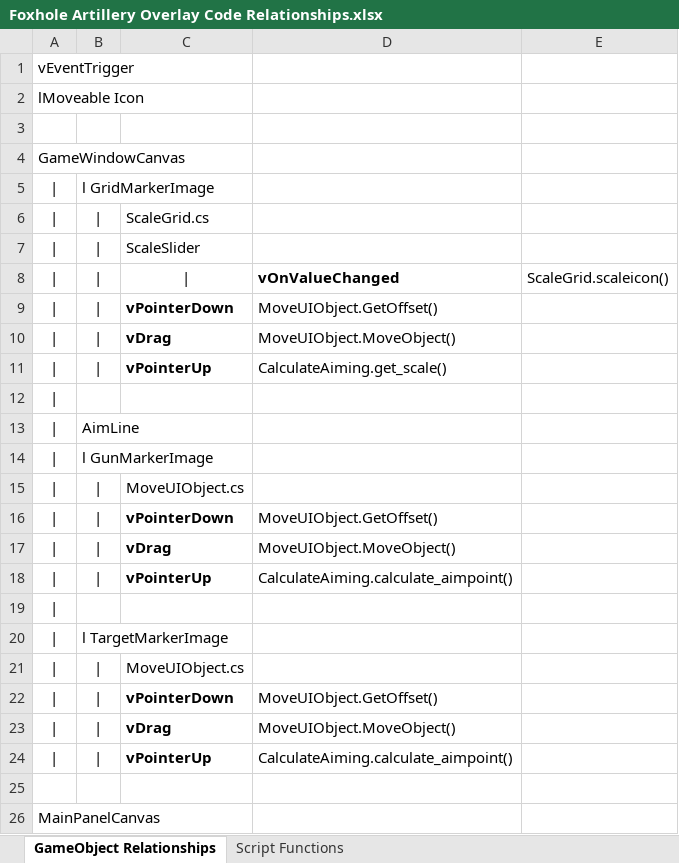
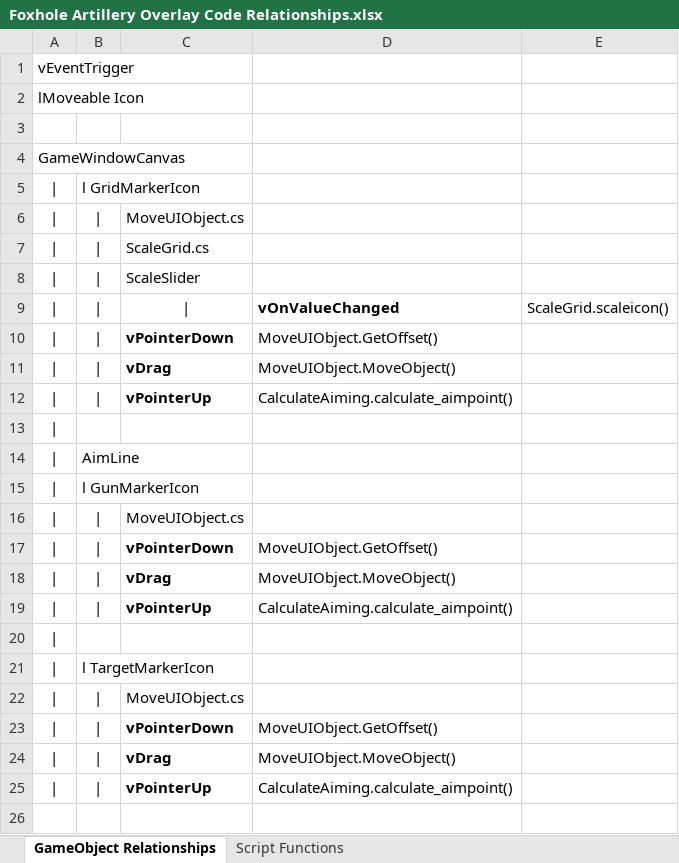
Before and after one commit to aeroeng14/Foxhole-Artillery-Overlay, an Excel workbook: Assets/Scripts/Foxhole Artillery Overlay Code Relationships.xlsx, sheet GameObject Relationships, drawn as a sheet; only a part is shown; the shorter side is filled out with more unchanged rows; values as stored, in another font and other column widths than the file's, no borders; addresses are those after the commit; the diff names each change by its address in the sheet, - before the commit and + after, or states it on an @@ line.

Commit message:
Implemented wind offset calculations to the ideal aimpoint. Preliminary wind offsets per gun type added but hard coded--will make this file driven in the future for easier updating. Code refactor using more get/set methods rather than linking a bunch of different GameObjects together all the time.

```diff
--- a/Assets/Scripts/Foxhole Artillery Overlay Code Relationships.xlsx (sheet GameObject Relationships)
+++ b/Assets/Scripts/Foxhole Artillery Overlay Code Relationships.xlsx (sheet GameObject Relationships)
-B5: l GridMarkerImage
+B5: l GridMarkerIcon
+row 6: | | | | MoveUIObject.cs
-D12: CalculateAiming.get_scale()
+D12: CalculateAiming.calculate_aimpoint()
-B15: l GunMarkerImage
+B15: l GunMarkerIcon
-B21: l TargetMarkerImage
+B21: l TargetMarkerIcon
```
Also changed, not shown: sheet Script Functions, 10 other files.
